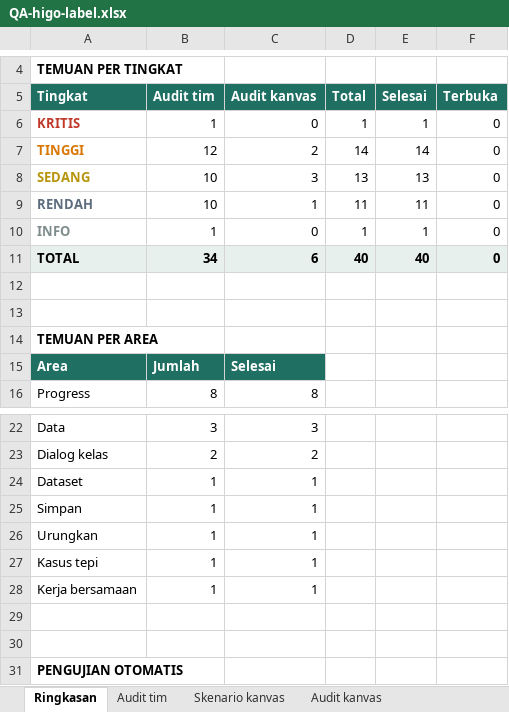
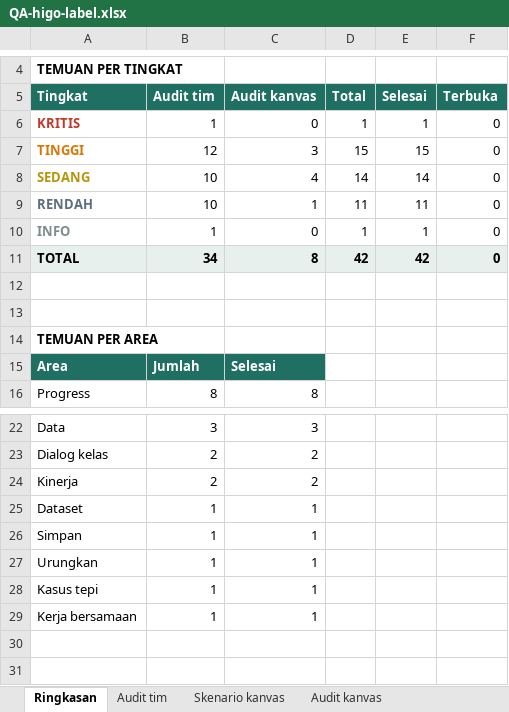
Before and after one commit to adityadarmawann/labeling-tools, an Excel workbook: label-apps/laporan/QA-higo-label.xlsx, sheet Ringkasan, drawn as a sheet; only a part is shown, gaps mark what is left out; the shorter side is filled out with more unchanged rows; values as stored, in another font and other column widths than the file's, no borders; the diff names each change by its address in the sheet, - before the commit and + after, or states it on an @@ line.

```diff
--- a/label-apps/laporan/QA-higo-label.xlsx (sheet Ringkasan)
+++ b/label-apps/laporan/QA-higo-label.xlsx (sheet Ringkasan)
-C7 (Audit kanvas): 2
+C7 (Audit kanvas): 3
-D7 (Total): 14
+D7 (Total): 15
-E7 (Selesai): 14
+E7 (Selesai): 15
-C8 (Audit kanvas): 3
+C8 (Audit kanvas): 4
-D8 (Total): 13
+D8 (Total): 14
-E8 (Selesai): 13
+E8 (Selesai): 14
-C11 (Audit kanvas): 6
+C11 (Audit kanvas): 8
-D11 (Total): 40
+D11 (Total): 42
-E11 (Selesai): 40
+E11 (Selesai): 42
+row 24: Kinerja | 2 | 2
```
Also changed, not shown: sheet Skenario kanvas, sheet Audit kanvas.
